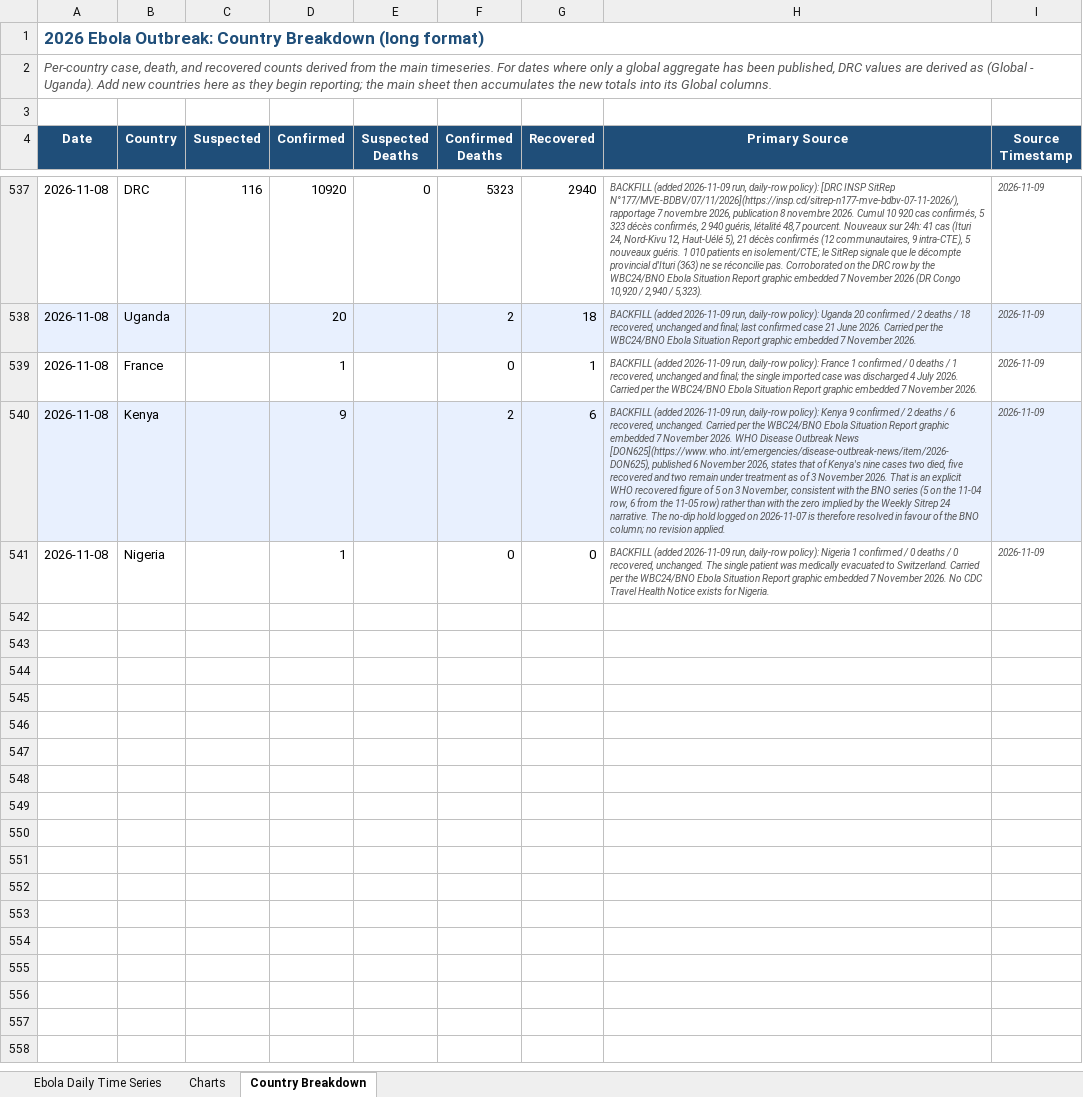
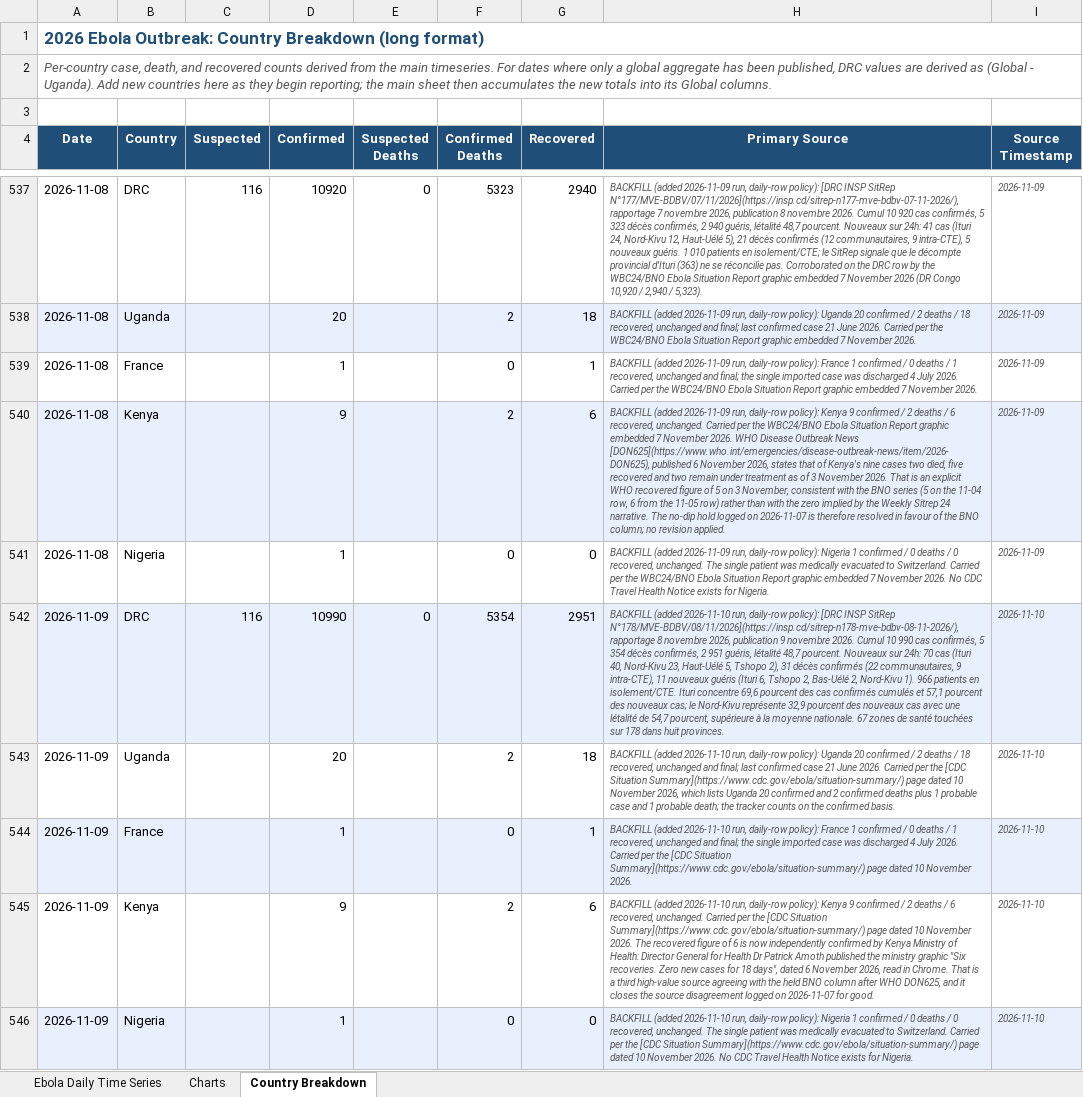
Before and after one commit to webbegole/ebola-bundibugyo-tracker-2026, an Excel workbook: outputs/ebola_timeseries.xlsx, sheet Country Breakdown, drawn as a sheet; only a part is shown, gaps mark what is left out; values as stored, in another font and other column widths than the file's, no borders; the diff names each change by its address in the sheet, - before the commit and + after, or states it on an @@ line.

Commit message:
Daily update 2026-11-10: SitRep 178 fills 11-09 at 11,021 / 5,358 / 2,976, passing 11,000 confirmed cases; 70 new cases on Nov 8 after 41; Kenya MoH confirms 6 recoveries; 11-10 left as gap

```diff
--- a/outputs/ebola_timeseries.xlsx (sheet Country Breakdown)
+++ b/outputs/ebola_timeseries.xlsx (sheet Country Breakdown)
+row 542: 2026-11-09 | DRC | 116 | 10990 | 0 | 5354 | 2951 | BACKFILL (added 2026-11-10 run, daily-row policy): [DRC INSP SitRep N°178/MVE-BDBV/08/11/2026](https://insp.cd/sitrep-n178-mve-bdbv-08-11-2026/), rapportage 8 novembre 2026, publication 9 novembre 2026. Cumul 10 990 cas confirmés, 5 354 décès confirmés, 2 951 guéris, létalité 48,7 pourcent. Nouveaux sur 24h: 70 cas (Ituri 40, Nord-Kivu 23, Haut-Uélé 5, Tshopo 2), 31 décès confirmés (22 communautaires, 9 intra-CTE), 11 nouveaux guéris (Ituri 6, Tshopo 2, Bas-Uélé 2, Nord-Kivu 1). 966 patients en isolement/CTE. Ituri concentre 69,6 pourcent des cas confirmés cumulés et 57,1 pourcent des nouveaux cas; le Nord-Kivu représente 32,9 pourcent des nouveaux cas avec une létalité de 54,7 pourcent, supérieure à la moyenne nationale. 67 zones de santé touchées sur 178 dans huit provinces. | 2026-11-10
+row 543: 2026-11-09 | Uganda |  | 20 |  | 2 | 18 | BACKFILL (added 2026-11-10 run, daily-row policy): Uganda 20 confirmed / 2 deaths / 18 recovered, unchanged and final; last confirmed case 21 June 2026. Carried per the [CDC Situation Summary](https://www.cdc.gov/ebola/situation-summary/) page dated 10 November 2026, which lists Uganda 20 confirmed and 2 confirmed deaths plus 1 probable case and 1 probable death; the tracker counts on the confirmed basis. | 2026-11-10
+row 544: 2026-11-09 | France |  | 1 |  | 0 | 1 | BACKFILL (added 2026-11-10 run, daily-row policy): France 1 confirmed / 0 deaths / 1 recovered, unchanged and final; the single imported case was discharged 4 July 2026. Carried per the [CDC Situation Summary](https://www.cdc.gov/ebola/situation-summary/) page dated 10 November 2026. | 2026-11-10
+row 545: 2026-11-09 | Kenya |  | 9 |  | 2 | 6 | BACKFILL (added 2026-11-10 run, daily-row policy): Kenya 9 confirmed / 2 deaths / 6 recovered, unchanged. Carried per the [CDC Situation Summary](https://www.cdc.gov/ebola/situation-summary/) page dated 10 November 2026. The recovered figure of 6 is now independently confirmed by Kenya Ministry of Health: Director General for Health Dr Patrick Amoth published the ministry graphic "Six recoveries. Zero new cases for 18 days", dated 6 November 2026, read in Chrome. That is a third high-value source agreeing with the held BNO column after WHO DON625, and it closes the source disagreement logged on 2026-11-07 for good. | 2026-11-10
+row 546: 2026-11-09 | Nigeria |  | 1 |  | 0 | 0 | BACKFILL (added 2026-11-10 run, daily-row policy): Nigeria 1 confirmed / 0 deaths / 0 recovered, unchanged. The single patient was medically evacuated to Switzerland. Carried per the [CDC Situation Summary](https://www.cdc.gov/ebola/situation-summary/) page dated 10 November 2026. No CDC Travel Health Notice exists for Nigeria. | 2026-11-10
```
Also changed, not shown: sheet Ebola Daily Time Series, sheet Charts, 12 other files.
